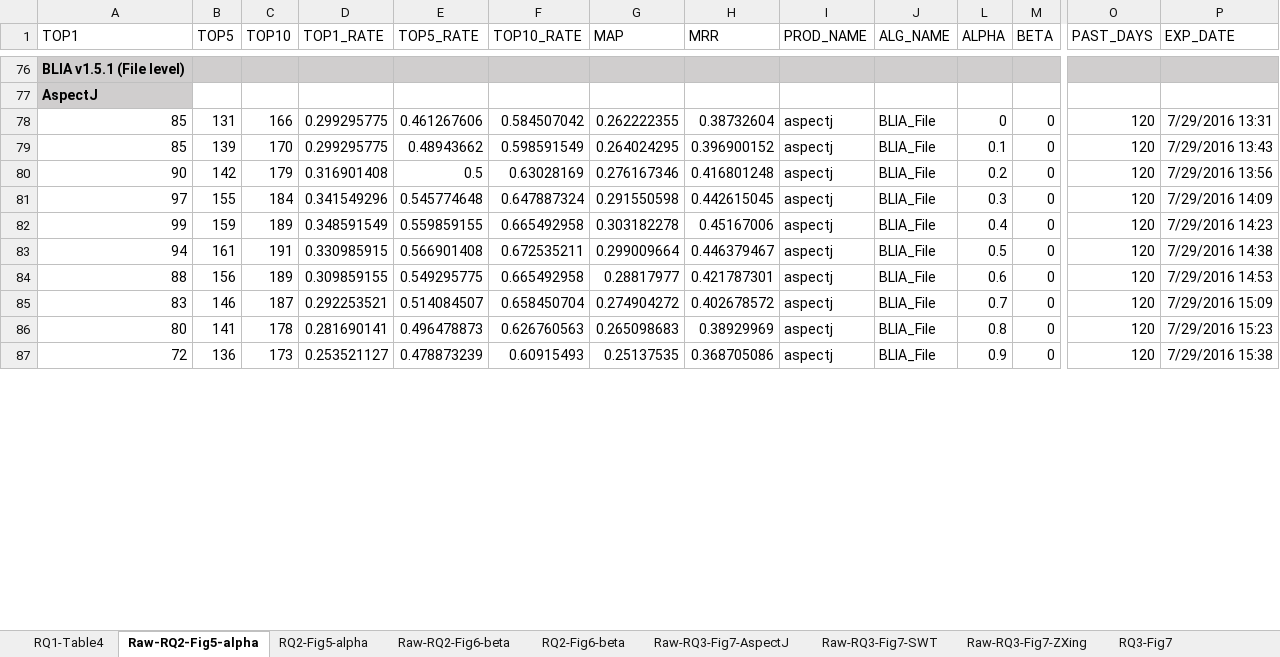
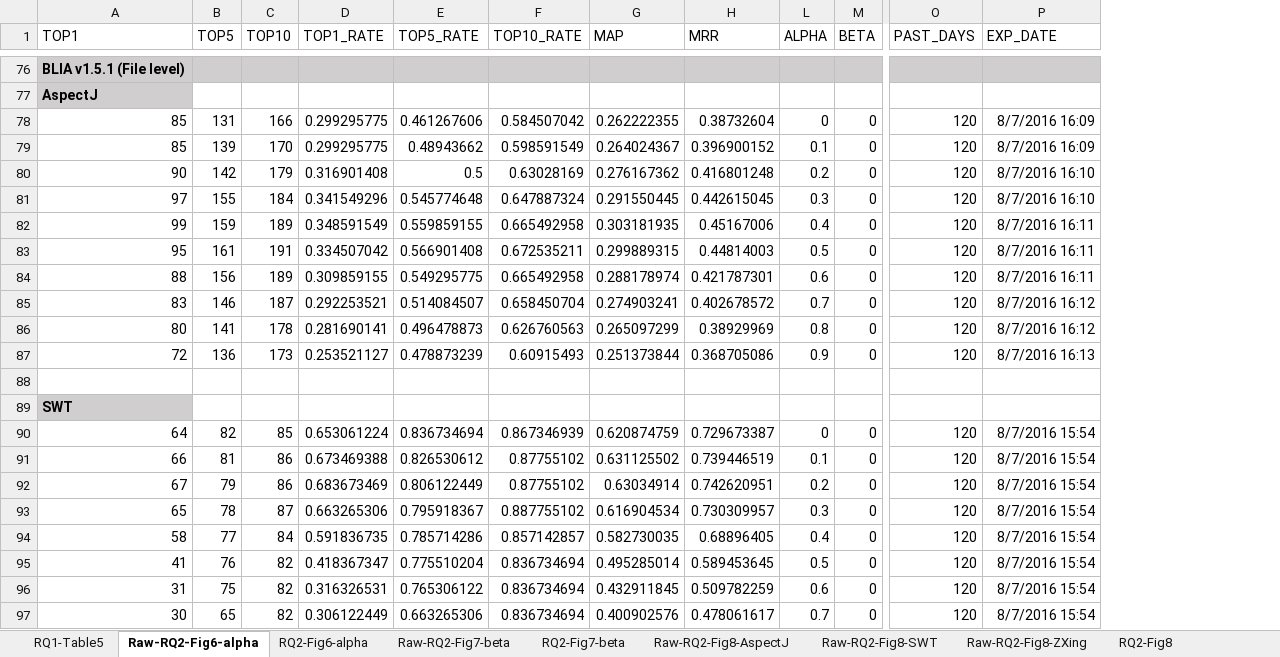
Before and after one commit to klausyoum/BLIA, an Excel workbook: doc/Experiment results of BLIA v1.5.1.xlsx, sheet Raw-RQ2-Fig6-alpha, drawn as a sheet; only a part is shown, gaps mark what is left out; values as stored, in another font and other column widths than the file's, no borders; removed rows and columns are numbered as before the commit, all else as after; rows hold the shown columns only; the diff covers the shown part only; the diff names each change by its address in the sheet, - before the commit and + after, or states it on an @@ line.

Commit message:
Experiment results of BLIA v1.5.1 updated. StraceScore including option added.

```diff
--- a/doc/Experiment results of BLIA v1.5.1.xlsx (sheet Raw-RQ2-Fig6-alpha)
+++ b/doc/Experiment results of BLIA v1.5.1.xlsx (sheet Raw-RQ2-Fig6-alpha)
-sheet tab: RQ1-Table4
+sheet tab: RQ1-Table5
-sheet tab: Raw-RQ2-Fig5-alpha
+sheet tab: Raw-RQ2-Fig6-alpha
-sheet tab: RQ2-Fig5-alpha
+sheet tab: RQ2-Fig6-alpha
-sheet tab: Raw-RQ2-Fig6-beta
+sheet tab: Raw-RQ2-Fig7-beta
-sheet tab: RQ2-Fig6-beta
+sheet tab: RQ2-Fig7-beta
-sheet tab: Raw-RQ3-Fig7-AspectJ
+sheet tab: Raw-RQ2-Fig8-AspectJ
-sheet tab: Raw-RQ3-Fig7-SWT
+sheet tab: Raw-RQ2-Fig8-SWT
-sheet tab: Raw-RQ3-Fig7-ZXing
+sheet tab: Raw-RQ2-Fig8-ZXing
-sheet tab: RQ3-Fig7
+sheet tab: RQ2-Fig8
@@ column I (PROD_NAME) hidden, rows 78-87: all aspectj @@
@@ column J (ALG_NAME) hidden, rows 78-87: all BLIA_File @@
-P78 (EXP_DATE): 7/29/2016 13:31
+P78 (EXP_DATE): 8/7/2016 16:09
-G79 (MAP): 0.264024295
+G79 (MAP): 0.264024367
-P79 (EXP_DATE): 7/29/2016 13:43
+P79 (EXP_DATE): 8/7/2016 16:09
-G80 (MAP): 0.276167346
+G80 (MAP): 0.276167362
-P80 (EXP_DATE): 7/29/2016 13:56
+P80 (EXP_DATE): 8/7/2016 16:10
-G81 (MAP): 0.291550598
+G81 (MAP): 0.291550445
-P81 (EXP_DATE): 7/29/2016 14:09
+P81 (EXP_DATE): 8/7/2016 16:10
-G82 (MAP): 0.303182278
+G82 (MAP): 0.303181935
-P82 (EXP_DATE): 7/29/2016 14:23
+P82 (EXP_DATE): 8/7/2016 16:11
-A83 (TOP1): 94
+A83 (TOP1): 95
-D83 (TOP1_RATE): 0.330985915
+D83 (TOP1_RATE): 0.334507042
-G83 (MAP): 0.299009664
+G83 (MAP): 0.299889315
-H83 (MRR): 0.446379467
+H83 (MRR): 0.44814003
-P83 (EXP_DATE): 7/29/2016 14:38
+P83 (EXP_DATE): 8/7/2016 16:11
-G84 (MAP): 0.28817977
+G84 (MAP): 0.288178974
-P84 (EXP_DATE): 7/29/2016 14:53
+P84 (EXP_DATE): 8/7/2016 16:11
-G85 (MAP): 0.274904272
+G85 (MAP): 0.274903241
-P85 (EXP_DATE): 7/29/2016 15:09
+P85 (EXP_DATE): 8/7/2016 16:12
-G86 (MAP): 0.265098683
+G86 (MAP): 0.265097299
-P86 (EXP_DATE): 7/29/2016 15:23
+P86 (EXP_DATE): 8/7/2016 16:12
-G87 (MAP): 0.25137535
+G87 (MAP): 0.251373844
-P87 (EXP_DATE): 7/29/2016 15:38
+P87 (EXP_DATE): 8/7/2016 16:13
+row 88: (empty)
+row 89: SWT
+row 90: 64 | 82 | 85 | 0.653061224 | 0.836734694 | 0.867346939 | 0.620874759 | 0.729673387 | 0 | 0 | 120 | 8/7/2016 15:54
+row 91: 66 | 81 | 86 | 0.673469388 | 0.826530612 | 0.87755102 | 0.631125502 | 0.739446519 | 0.1 | 0 | 120 | 8/7/2016 15:54
+row 92: 67 | 79 | 86 | 0.683673469 | 0.806122449 | 0.87755102 | 0.63034914 | 0.742620951 | 0.2 | 0 | 120 | 8/7/2016 15:54
+row 93: 65 | 78 | 87 | 0.663265306 | 0.795918367 | 0.887755102 | 0.616904534 | 0.730309957 | 0.3 | 0 | 120 | 8/7/2016 15:54
+row 94: 58 | 77 | 84 | 0.591836735 | 0.785714286 | 0.857142857 | 0.582730035 | 0.68896405 | 0.4 | 0 | 120 | 8/7/2016 15:54
+row 95: 41 | 76 | 82 | 0.418367347 | 0.775510204 | 0.836734694 | 0.495285014 | 0.589453645 | 0.5 | 0 | 120 | 8/7/2016 15:54
+row 96: 31 | 75 | 82 | 0.316326531 | 0.765306122 | 0.836734694 | 0.432911845 | 0.509782259 | 0.6 | 0 | 120 | 8/7/2016 15:54
+row 97: 30 | 65 | 82 | 0.306122449 | 0.663265306 | 0.836734694 | 0.400902576 | 0.478061617 | 0.7 | 0 | 120 | 8/7/2016 15:54
```
Also changed, not shown: 2 added rows, 12 removed rows and 14 edited cells elsewhere in this sheet, sheet Raw-RQ2-Fig8-SWT, sheet RQ2-Fig8, sheet Raw-RQ4-Fig11-gamma, sheet Raw-RQ2-Fig7-beta, sheet Raw-RQ2-Fig9, sheet Raw-RQ2-Fig8-AspectJ, 8 more sheets, other sheet tabs, formulas that keep their value, hidden cells, charts or pictures, 4 other files.
